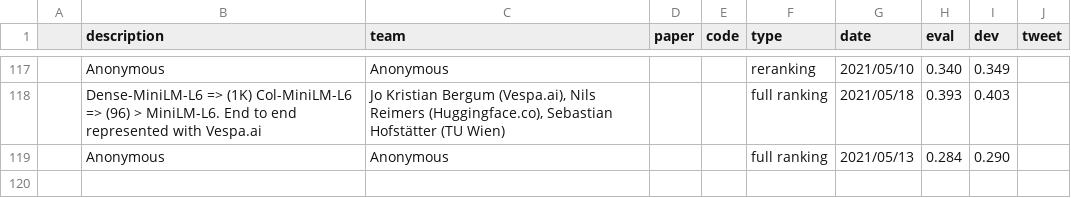
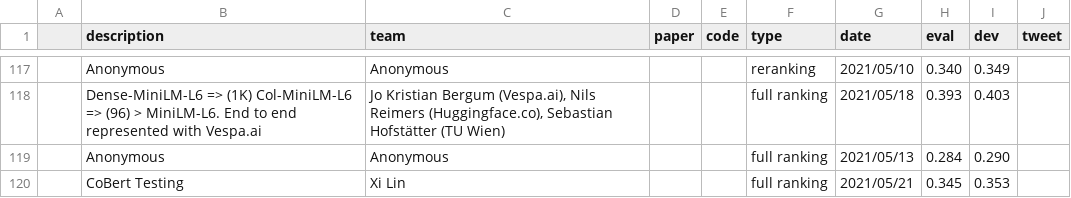
Before and after one commit to microsoft/MSMARCO-Passage-Ranking-Submissions, a CSV file: leaderboard/leaderboard.csv, drawn as a sheet; only a part is shown, gaps mark what is left out; the diff names each change by its address in the sheet, - before the commit and + after, or states it on an @@ line.

Commit message:
Update leaderboard.csv

```diff
--- a/leaderboard/leaderboard.csv
+++ b/leaderboard/leaderboard.csv
+row 120:  | CoBert Testing | Xi Lin |  |  | full ranking | 2021/05/21 | 0.345 | 0.353
```
